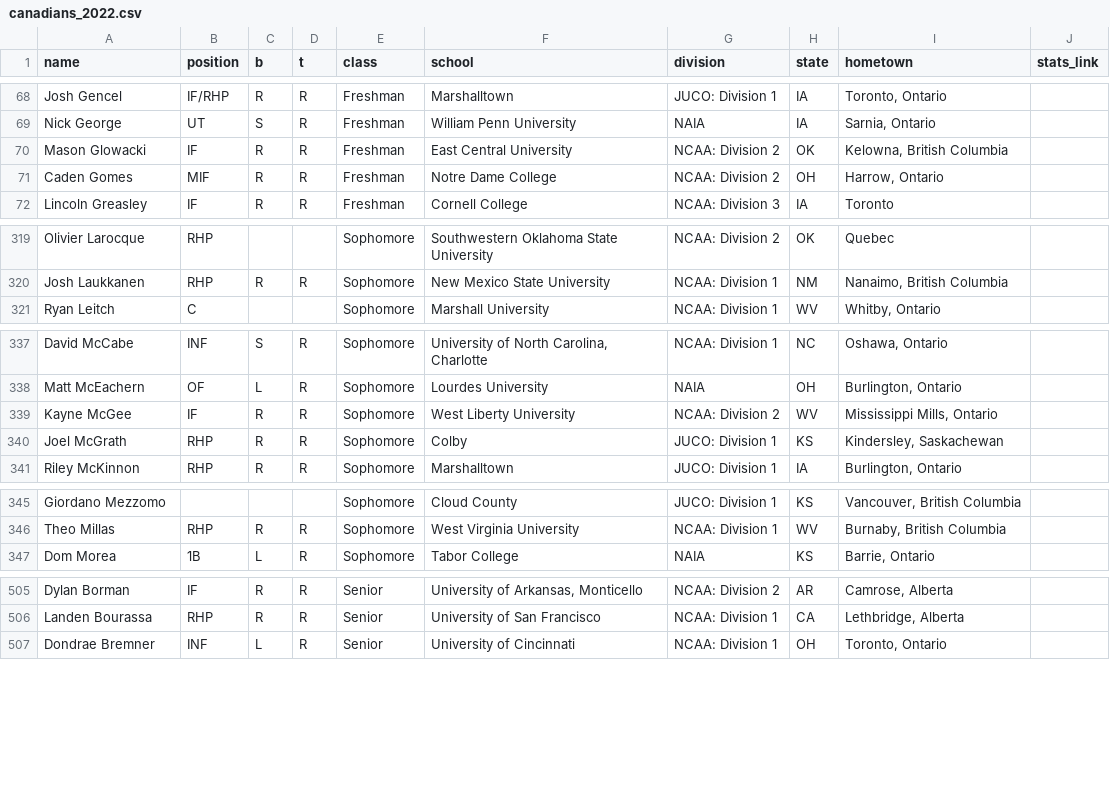
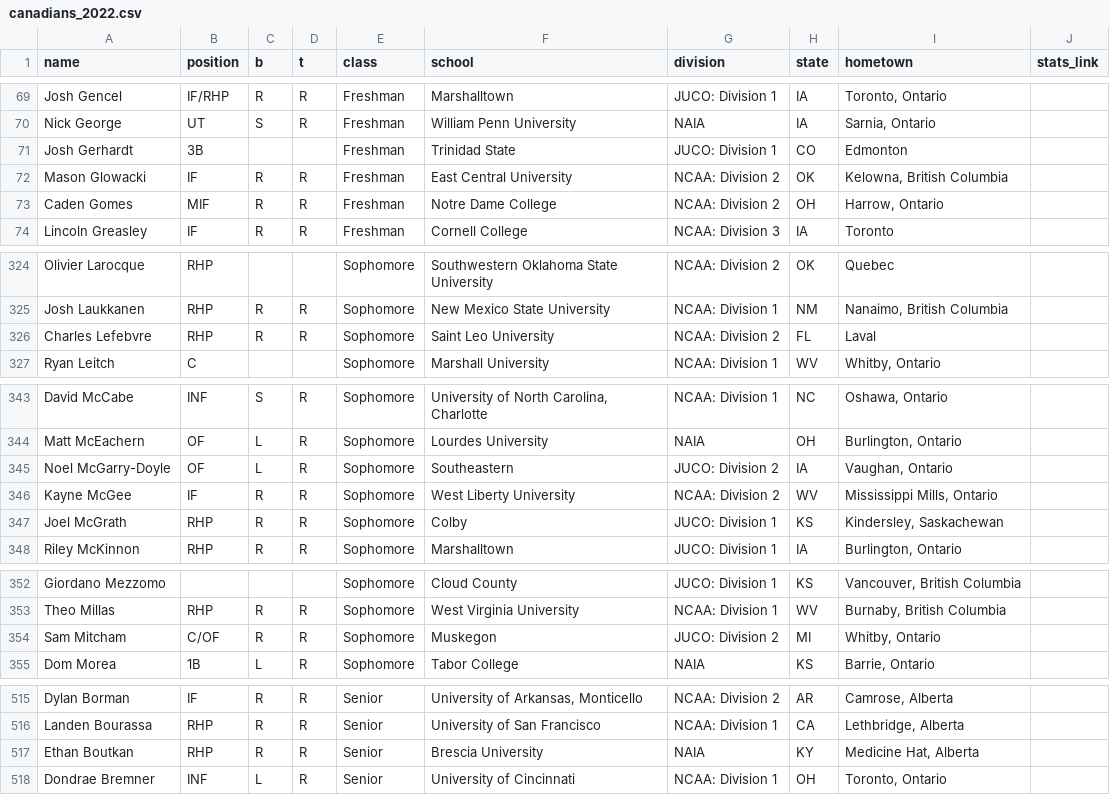
Before and after one commit to peteb206/canadians_in_college_baseball, a CSV file: canadians_2022.csv, drawn as a sheet; only a part is shown, gaps mark what is left out; the diff covers the shown part only.

```diff
--- a/canadians_2022.csv
+++ b/canadians_2022.csv
@@ -69,2 +70,3 @@ Josh Gencel,IF/RHP,R,R,Freshman,Marshalltown,JUCO: Division 1,IA,"Toronto, Ontar
 Nick George,UT,S,R,Freshman,William Penn University,NAIA,IA,"Sarnia, Ontario",
+Josh Gerhardt,3B,,,Freshman,Trinidad State,JUCO: Division 1,CO,Edmonton,
 Mason Glowacki,IF,R,R,Freshman,East Central University,NCAA: Division 2,OK,"Kelowna, British Columbia",
@@ -320,2 +325,3 @@ Olivier Larocque,RHP,,,Sophomore,Southwestern Oklahoma State University,NCAA: Di
 Josh Laukkanen,RHP,R,R,Sophomore,New Mexico State University,NCAA: Division 1,NM,"Nanaimo, British Columbia",
+Charles Lefebvre,RHP,R,R,Sophomore,Saint Leo University,NCAA: Division 2,FL,Laval,
 Ryan Leitch,C,,,Sophomore,Marshall University,NCAA: Division 1,WV,"Whitby, Ontario",
@@ -338,2 +344,3 @@ David McCabe,INF,S,R,Sophomore,"University of North Carolina, Charlotte",NCAA: D
 Matt McEachern,OF,L,R,Sophomore,Lourdes University,NAIA,OH,"Burlington, Ontario",
+Noel McGarry-Doyle,OF,L,R,Sophomore,Southeastern,JUCO: Division 2,IA,"Vaughan, Ontario",
 Kayne McGee,IF,R,R,Sophomore,West Liberty University,NCAA: Division 2,WV,"Mississippi Mills, Ontario",
@@ -346,2 +353,3 @@ Giordano Mezzomo,,,,Sophomore,Cloud County,JUCO: Division 1,KS,"Vancouver, Briti
 Theo Millas,RHP,R,R,Sophomore,West Virginia University,NCAA: Division 1,WV,"Burnaby, British Columbia",
+Sam Mitcham,C/OF,R,R,Sophomore,Muskegon,JUCO: Division 2,MI,"Whitby, Ontario",
 Dom Morea,1B,L,R,Sophomore,Tabor College,NAIA,KS,"Barrie, Ontario",
@@ -506,2 +516,3 @@ Dylan Borman,IF,R,R,Senior,"University of Arkansas, Monticello",NCAA: Division 2
 Landen Bourassa,RHP,R,R,Senior,University of San Francisco,NCAA: Division 1,CA,"Lethbridge, Alberta",
+Ethan Boutkan,RHP,R,R,Senior,Brescia University,NAIA,KY,"Medicine Hat, Alberta",
 Dondrae Bremner,INF,L,R,Senior,University of Cincinnati,NCAA: Division 1,OH,"Toronto, Ontario",
```
Also changed, not shown: 10 added rows elsewhere in this file, 1 other file.
